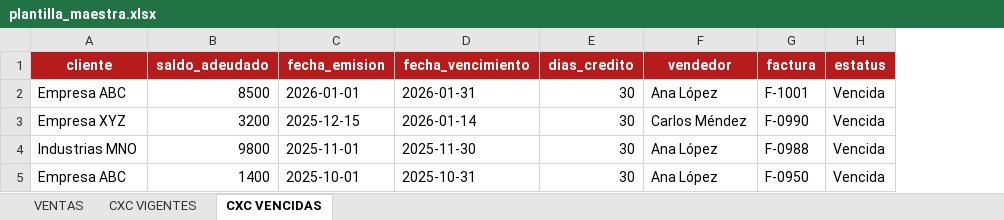
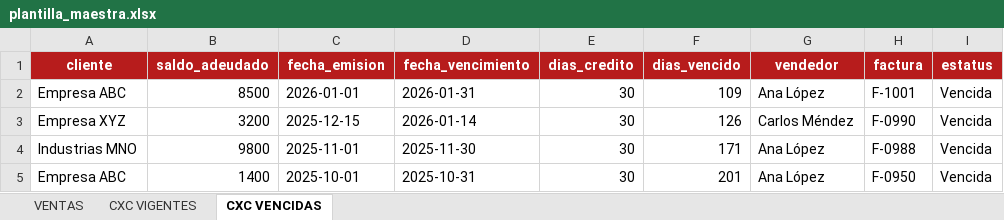
Before and after one commit to B10sp4rt4n/fradma_dashboard3, an Excel workbook: templates/plantilla_maestra.xlsx, sheet CXC VENCIDAS, drawn as a sheet; values as stored, in another font and other column widths than the file's, no borders; the diff names each change by its address in the sheet, - before the commit and + after, or states it on an @@ line.

Commit message:
Revert "fix: dias_vencido es calculado, no campo de entrada"
This reverts commit c53007d1cfaae0bb69a88a523785b35a23b5d500.

```diff
--- a/templates/plantilla_maestra.xlsx (sheet CXC VENCIDAS)
+++ b/templates/plantilla_maestra.xlsx (sheet CXC VENCIDAS)
+column F (dias_vencido), rows 2-5: 109 | 126 | 171 | 201
```
Also changed, not shown: sheet CXC VIGENTES, 4 other files.
